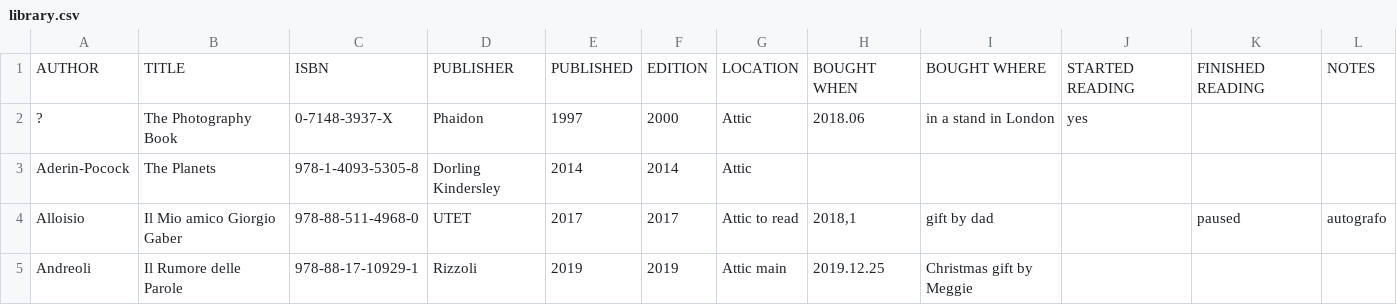
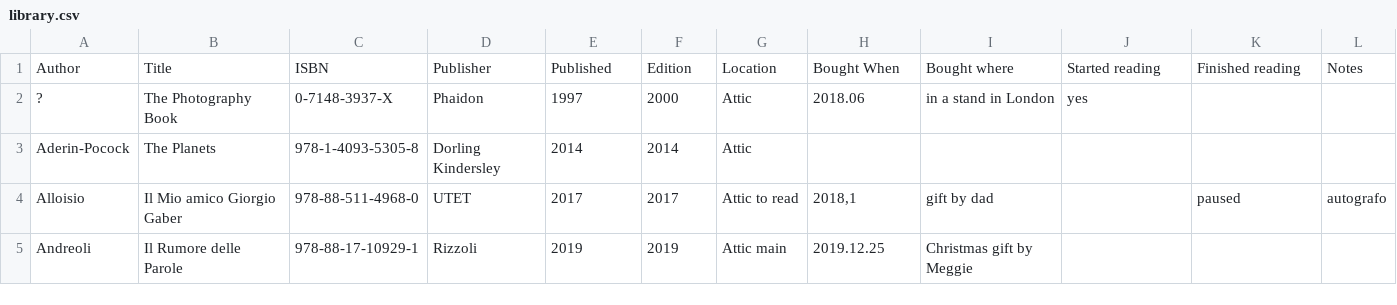
Before and after one commit to xplosionmind/old.tommi.space, a CSV file: _data/library.csv, drawn as a sheet; only a part is shown.

```diff
--- a/_data/library.csv
+++ b/_data/library.csv
@@ -1,2 +1,2 @@
-AUTHOR,TITLE,ISBN,PUBLISHER,PUBLISHED,EDITION,LOCATION,BOUGHT WHEN,BOUGHT WHERE,STARTED READING,FINISHED READING,NOTES
+Author,Title,ISBN,Publisher,Published,Edition,Location,Bought When,Bought where,Started reading,Finished reading,Notes
 ?,The Photography Book,0-7148-3937-X,Phaidon,1997,2000,Attic,2018.06,in a stand in London,yes,,
```
Also changed, not shown: _data/books-wishlist.csv.
